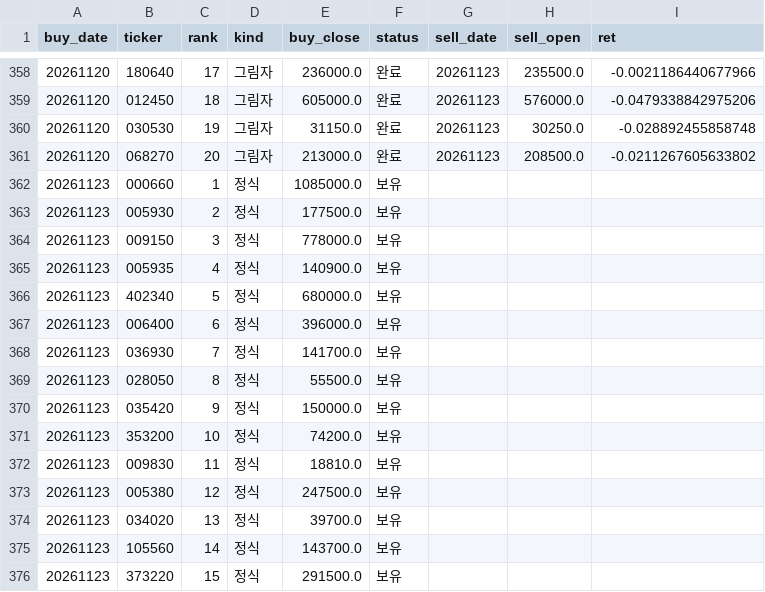
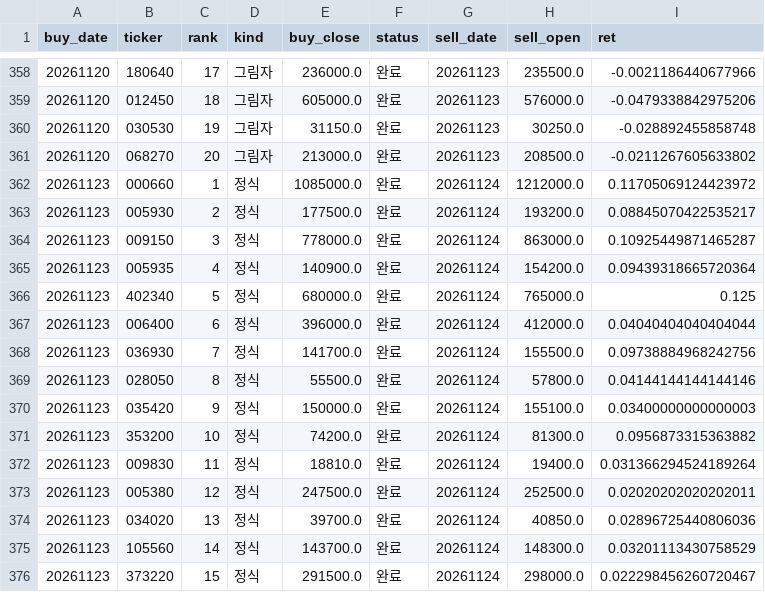
Before and after one commit to stanleyim/new, a CSV file: overnight_paper/trades.csv, drawn as a sheet; only a part is shown, gaps mark what is left out; the diff covers the shown part only.

```diff
--- a/overnight_paper/trades.csv
+++ b/overnight_paper/trades.csv
@@ -361,16 +361,16 @@ buy_date,ticker,rank,kind,buy_close,status,sell_date,sell_open,ret
 20261120,068270,20,그림자,213000.0,완료,20261123,208500.0,-0.0211267605633802
-20261123,000660,1,정식,1085000.0,보유,,,
-20261123,005930,2,정식,177500.0,보유,,,
-20261123,009150,3,정식,778000.0,보유,,,
-20261123,005935,4,정식,140900.0,보유,,,
-20261123,402340,5,정식,680000.0,보유,,,
-20261123,006400,6,정식,396000.0,보유,,,
-20261123,036930,7,정식,141700.0,보유,,,
-20261123,028050,8,정식,55500.0,보유,,,
-20261123,035420,9,정식,150000.0,보유,,,
-20261123,353200,10,정식,74200.0,보유,,,
-20261123,009830,11,정식,18810.0,보유,,,
-20261123,005380,12,정식,247500.0,보유,,,
-20261123,034020,13,정식,39700.0,보유,,,
-20261123,105560,14,정식,143700.0,보유,,,
-20261123,373220,15,정식,291500.0,보유,,,
+20261123,000660,1,정식,1085000.0,완료,20261124,1212000.0,0.11705069124423972
+20261123,005930,2,정식,177500.0,완료,20261124,193200.0,0.08845070422535217
+20261123,009150,3,정식,778000.0,완료,20261124,863000.0,0.10925449871465287
+20261123,005935,4,정식,140900.0,완료,20261124,154200.0,0.09439318665720364
+20261123,402340,5,정식,680000.0,완료,20261124,765000.0,0.125
+20261123,006400,6,정식,396000.0,완료,20261124,412000.0,0.04040404040404044
+20261123,036930,7,정식,141700.0,완료,20261124,155500.0,0.09738884968242756
+20261123,028050,8,정식,55500.0,완료,20261124,57800.0,0.04144144144144146
+20261123,035420,9,정식,150000.0,완료,20261124,155100.0,0.03400000000000003
+20261123,353200,10,정식,74200.0,완료,20261124,81300.0,0.0956873315363882
+20261123,009830,11,정식,18810.0,완료,20261124,19400.0,0.031366294524189264
+20261123,005380,12,정식,247500.0,완료,20261124,252500.0,0.02020202020202011
+20261123,034020,13,정식,39700.0,완료,20261124,40850.0,0.02896725440806036
+20261123,105560,14,정식,143700.0,완료,20261124,148300.0,0.03201113430758529
+20261123,373220,15,정식,291500.0,완료,20261124,298000.0,0.022298456260720467
```
Also changed, not shown: 20 added rows and 20 edited cells elsewhere in this file, overnight_paper/daily.csv, overnight_paper/etf_daily.csv, 1 other file.
